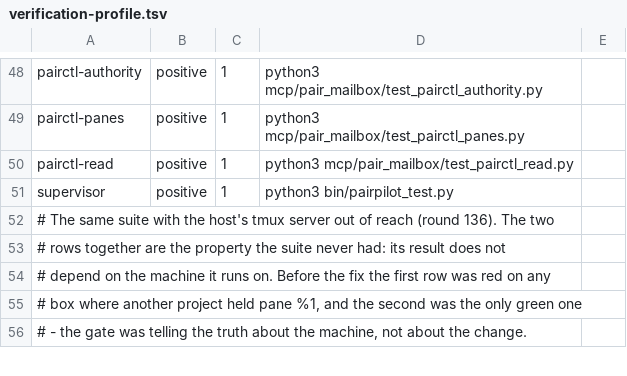
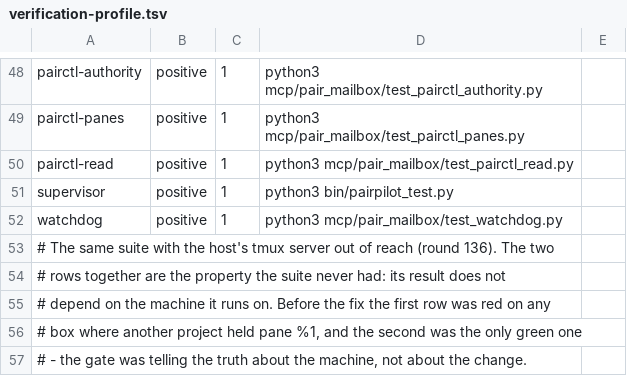
Before and after one commit to AVP-Dev/pair-mailbox, a TSV file: scripts/verification-profile.tsv, drawn as a sheet; only a part is shown, gaps mark what is left out.

```diff
--- a/scripts/verification-profile.tsv
+++ b/scripts/verification-profile.tsv
@@ -51,2 +51,3 @@ pairctl-read	positive	1	python3 mcp/pair_mailbox/test_pairctl_read.py
 supervisor	positive	1	python3 bin/pairpilot_test.py
+watchdog	positive	1	python3 mcp/pair_mailbox/test_watchdog.py
 # The same suite with the host's tmux server out of reach (round 136). The two
```
Also changed, not shown: scripts/verify-map.tsv, 6 other files.
